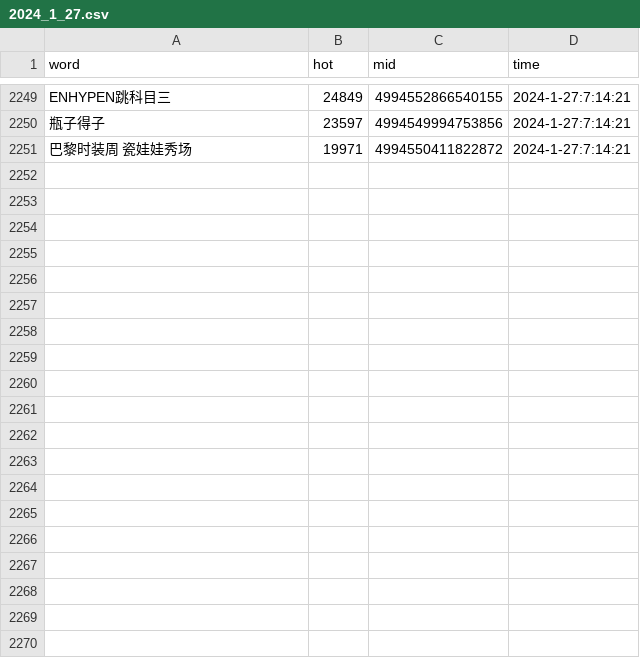
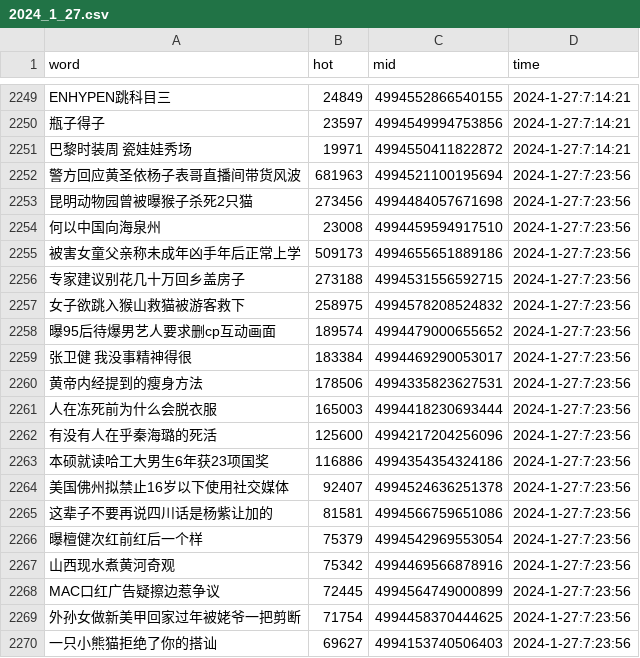
Before and after one commit to Euclid-Jie/weibo_hotlist, a CSV file: hotlist/2024_1_27.csv, drawn as a sheet; only a part is shown, gaps mark what is left out; the diff covers the shown part only.

Commit message:
craw_5minly_2024-01-26 23:23

```diff
--- a/hotlist/2024_1_27.csv
+++ b/hotlist/2024_1_27.csv
@@ -2251 +2251,20 @@ ENHYPEN跳科目三,24849,4994552866540155,2024-1-27:7:14:21
 巴黎时装周 瓷娃娃秀场,19971,4994550411822872,2024-1-27:7:14:21
+警方回应黄圣依杨子表哥直播间带货风波,681963,4994521100195694,2024-1-27:7:23:56
+昆明动物园曾被曝猴子杀死2只猫,273456,4994484057671698,2024-1-27:7:23:56
+何以中国向海泉州,23008,4994459594917510,2024-1-27:7:23:56
+被害女童父亲称未成年凶手年后正常上学,509173,4994655651889186,2024-1-27:7:23:56
+专家建议别花几十万回乡盖房子,273188,4994531556592715,2024-1-27:7:23:56
+女子欲跳入猴山救猫被游客救下,258975,4994578208524832,2024-1-27:7:23:56
+曝95后待爆男艺人要求删cp互动画面,189574,4994479000655652,2024-1-27:7:23:56
+张卫健 我没事精神得很,183384,4994469290053017,2024-1-27:7:23:56
+黄帝内经提到的瘦身方法,178506,4994335823627531,2024-1-27:7:23:56
+人在冻死前为什么会脱衣服,165003,4994418230693444,2024-1-27:7:23:56
+有没有人在乎秦海璐的死活,125600,4994217204256096,2024-1-27:7:23:56
+本硕就读哈工大男生6年获23项国奖,116886,4994354354324186,2024-1-27:7:23:56
+美国佛州拟禁止16岁以下使用社交媒体,92407,4994524636251378,2024-1-27:7:23:56
+这辈子不要再说四川话是杨紫让加的,81581,4994566759651086,2024-1-27:7:23:56
+曝檀健次红前红后一个样,75379,4994542969553054,2024-1-27:7:23:56
+山西现水煮黄河奇观,75342,4994469566878916,2024-1-27:7:23:56
+MAC口红广告疑擦边惹争议,72445,4994564749000899,2024-1-27:7:23:56
+外孙女做新美甲回家过年被姥爷一把剪断,71754,4994458370444625,2024-1-27:7:23:56
+一只小熊猫拒绝了你的搭讪,69627,4994153740506403,2024-1-27:7:23:56
```
Also changed, not shown: 31 added rows elsewhere in this file.
